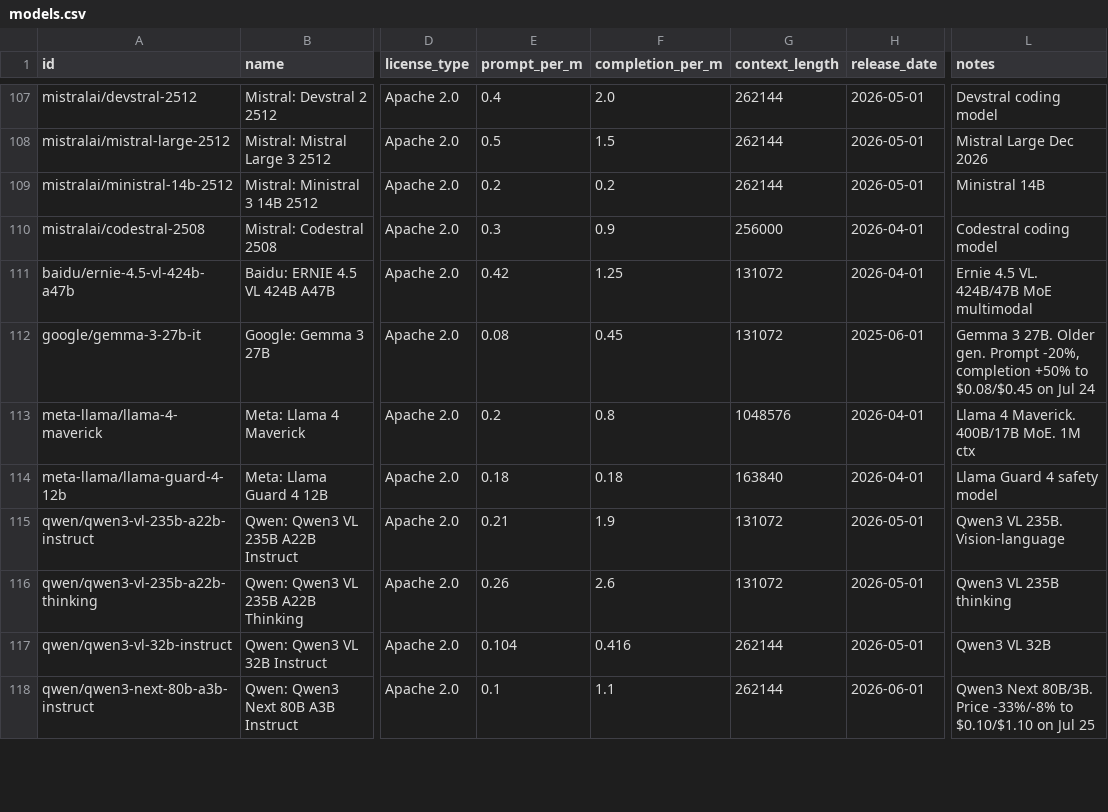
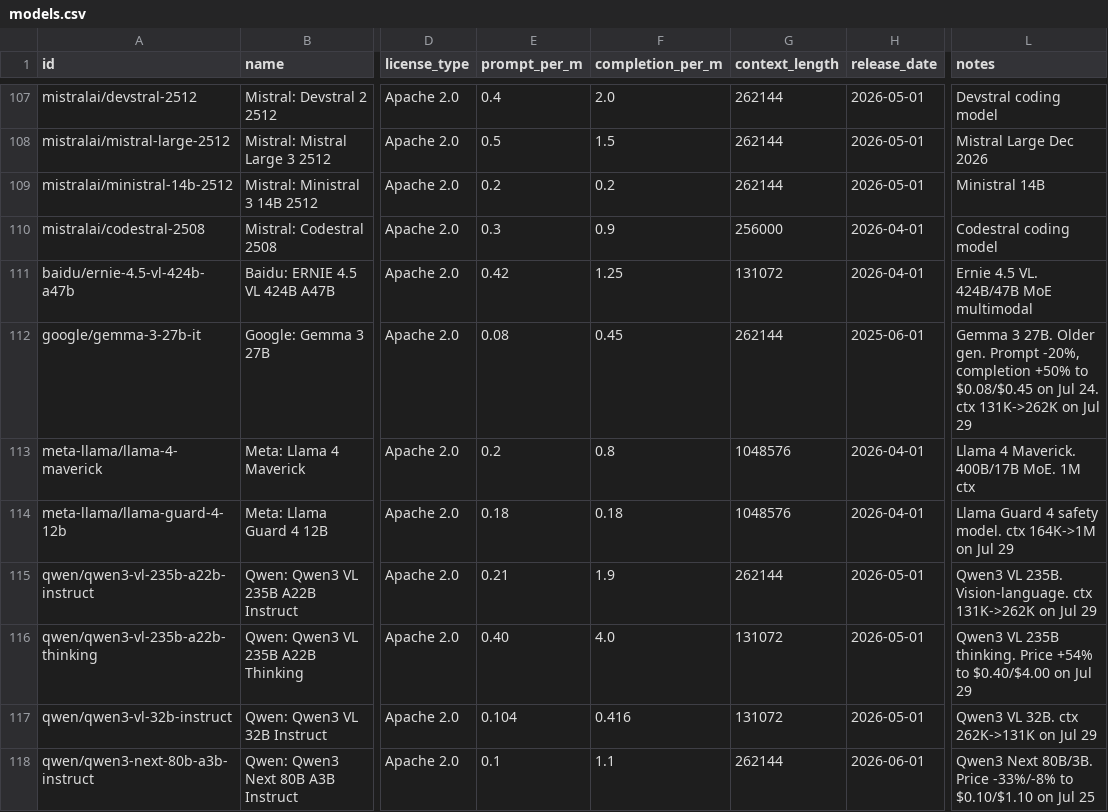
Before and after one commit to startakovsky/llm-model-tracker, a CSV file: models.csv, drawn as a sheet; only a part is shown, gaps mark what is left out; the diff covers the shown part only; the diff names each change by its address in the sheet, - before the commit and + after, or states it on an @@ line.

```diff
--- a/models.csv
+++ b/models.csv
-G112 (context_length): 131072
+G112 (context_length): 262144
-L112 (notes): …on Jul 24
+L112 (notes): …on Jul 24. ctx 131K->262K on Jul 29
-G114 (context_length): 163840
+G114 (context_length): 1048576
-L114 (notes): Llama Guard 4 safety model
+L114 (notes): Llama Guard 4 safety model. ctx 164K->1M on Jul 29
-G115 (context_length): 131072
+G115 (context_length): 262144
-L115 (notes): Qwen3 VL 235B. Vision-language
+L115 (notes): Qwen3 VL 235B. Vision-language. ctx 131K->262K on Jul 29
-E116 (prompt_per_m): 0.26
+E116 (prompt_per_m): 0.40
-F116 (completion_per_m): 2.6
+F116 (completion_per_m): 4.0
-L116 (notes): Qwen3 VL 235B thinking
+L116 (notes): Qwen3 VL 235B thinking. Price +54% to $0.40/$4.00 on Jul 29
-G117 (context_length): 262144
+G117 (context_length): 131072
-L117 (notes): Qwen3 VL 32B
+L117 (notes): Qwen3 VL 32B. ctx 262K->131K on Jul 29
```
Also changed, not shown: 43 edited cells elsewhere in this file, 3 other files.
